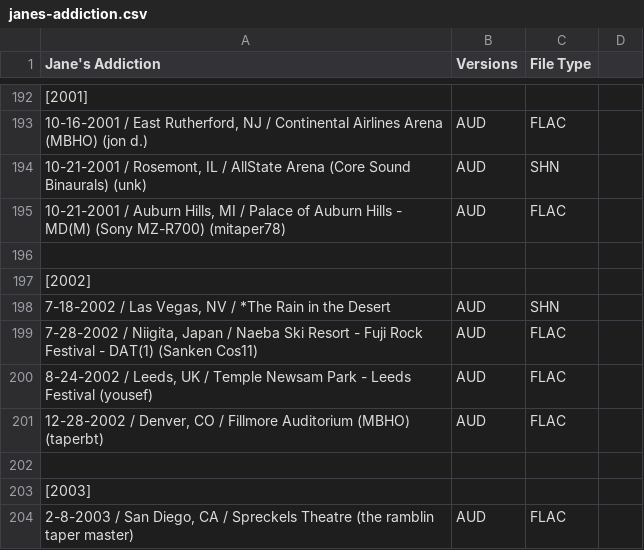
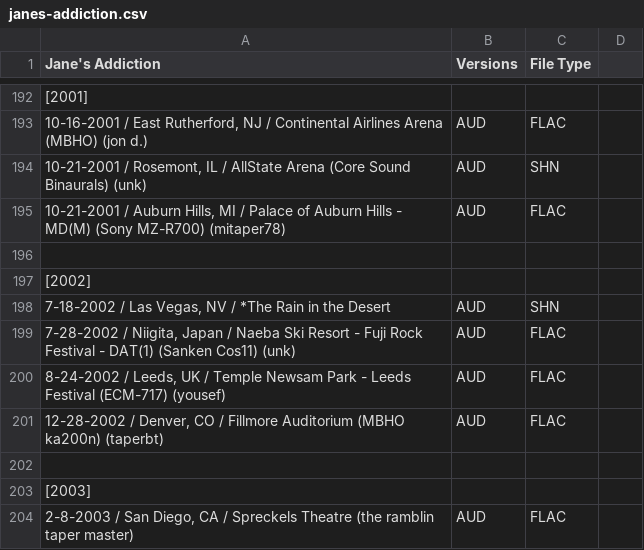
Before and after one commit to dudethatsclassic/shynomi-archive, a CSV file: artists/janes-addiction.csv, drawn as a sheet; only a part is shown, gaps mark what is left out; the diff names each change by its address in the sheet, - before the commit and + after, or states it on an @@ line.

Commit message:
Auto-export CSV: JANES ADDICTION

```diff
--- a/artists/janes-addiction.csv
+++ b/artists/janes-addiction.csv
-A199 (Jane's Addiction): …(Sanken Cos11)
+A199 (Jane's Addiction): …(Sanken Cos11) (unk)
-A200 (Jane's Addiction): …Leeds Festival (yousef)
+A200 (Jane's Addiction): …Leeds Festival (ECM-717) (yousef)
-A201 (Jane's Addiction): …Fillmore Auditorium (MBHO) (taperbt)
+A201 (Jane's Addiction): …Fillmore Auditorium (MBHO ka200n) (taperbt)
```
